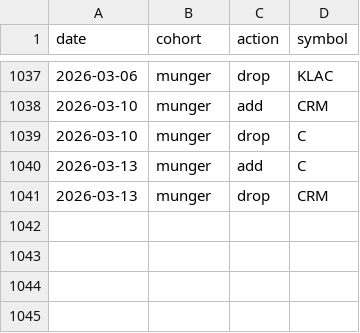
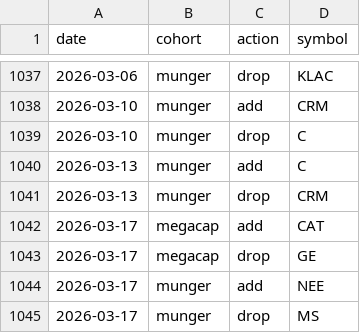
Before and after one commit to zacseidel/momentum9, a CSV file: data/universe/change_log.csv, drawn as a sheet; only a part is shown, gaps mark what is left out; the diff names each change by its address in the sheet, - before the commit and + after, or states it on an @@ line.

```diff
--- a/data/universe/change_log.csv
+++ b/data/universe/change_log.csv
+row 1042: 2026-03-17 | megacap | add | CAT
+row 1043: 2026-03-17 | megacap | drop | GE
+row 1044: 2026-03-17 | munger | add | NEE
+row 1045: 2026-03-17 | munger | drop | MS
```
Also changed, not shown: data/option_log.csv, data/trade_log.csv, 9 other files.
